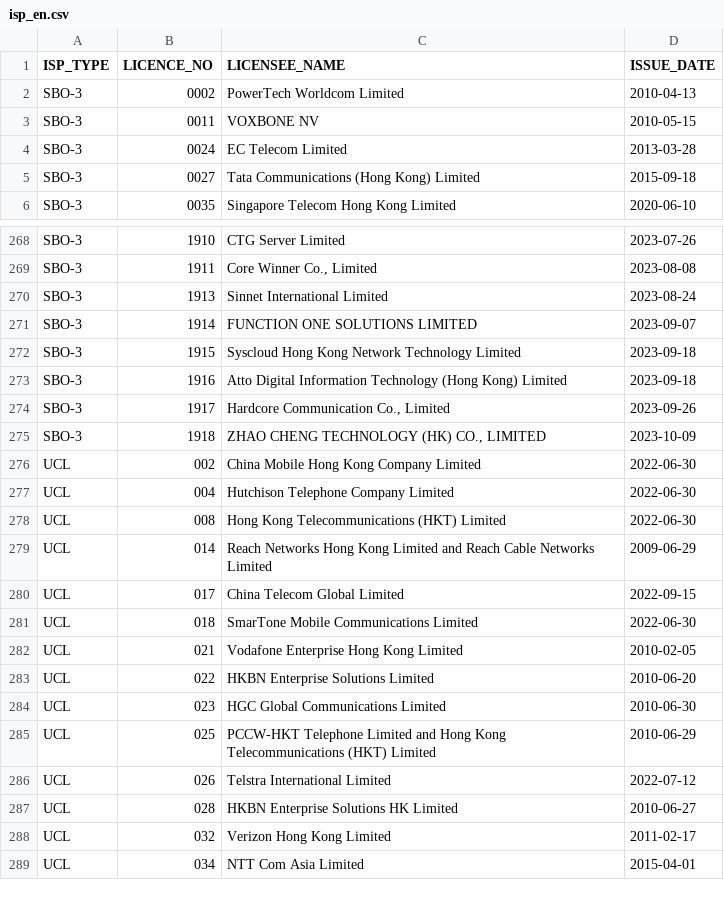
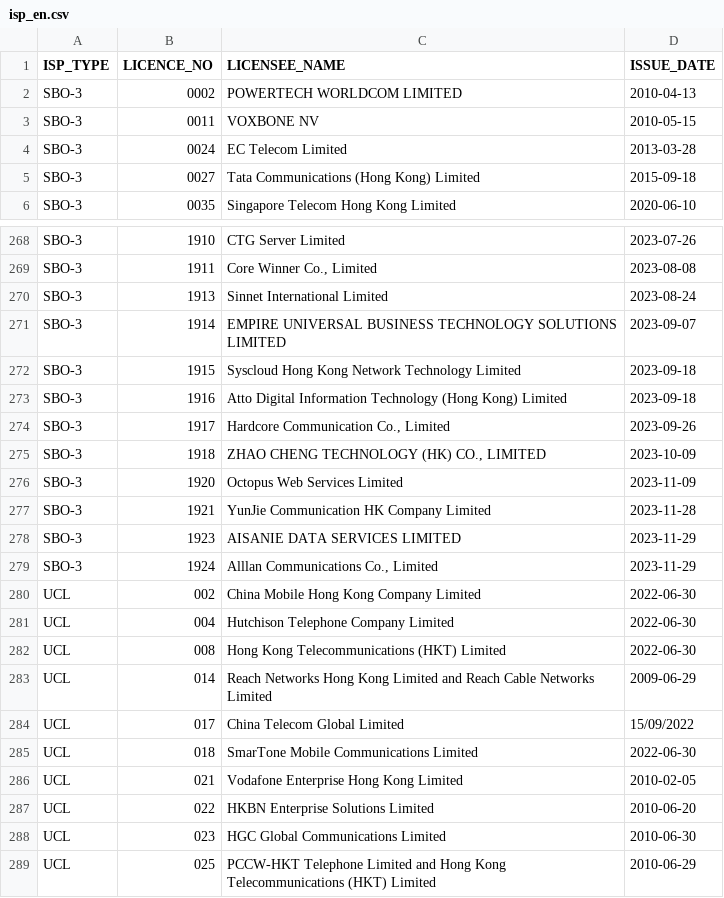
Before and after one commit to gfrmin/ofca-hk-data, a CSV file: isp_en.csv, drawn as a sheet; only a part is shown, gaps mark what is left out; the shorter side is filled out with more unchanged rows; addresses are those after the commit; the diff names each change by its address in the sheet, - before the commit and + after, or states it on an @@ line.

Commit message:
Flat: latest data (2023-12-11T08:17:22.234Z) {   "date": "2023-12-11T08:17:22.234Z",   "files": [     {       "name": "isp_en.csv",       "deltaBytes": 184,       "source": "https://www.ofca.gov.hk/filemanager/ofca/common/datagovhk/isp_en.csv"     }   ] }

```diff
--- a/isp_en.csv
+++ b/isp_en.csv
-C2 (LICENSEE_NAME): PowerTech Worldcom Limited
+C2 (LICENSEE_NAME): POWERTECH WORLDCOM LIMITED
-C271 (LICENSEE_NAME): FUNCTION ONE SOLUTIONS LIMITED
+C271 (LICENSEE_NAME): EMPIRE UNIVERSAL BUSINESS TECHNOLOGY SOLUTIONS LIMITED
+row 276: SBO-3 | 1920 | Octopus Web Services Limited | 2023-11-09
+row 277: SBO-3 | 1921 | YunJie Communication HK Company Limited | 2023-11-28
+row 278: SBO-3 | 1923 | AISANIE DATA SERVICES LIMITED | 2023-11-29
+row 279: SBO-3 | 1924 | Alllan Communications Co., Limited | 2023-11-29
-D284 (ISSUE_DATE): 2022-09-15
+D284 (ISSUE_DATE): 15/09/2022
```
